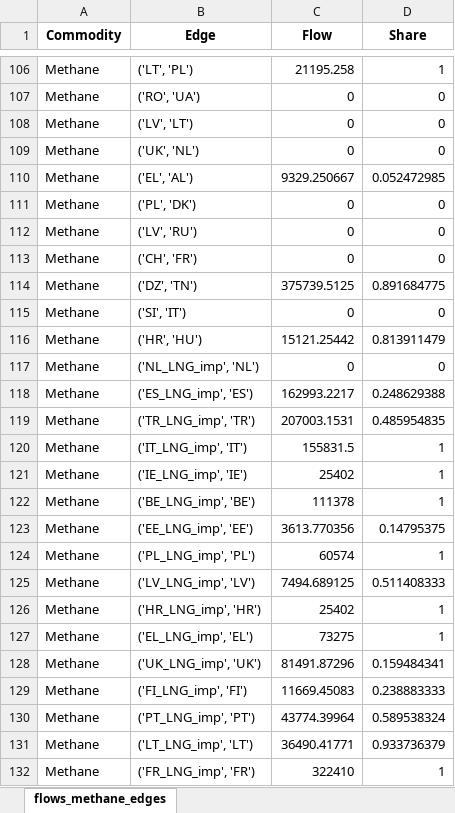
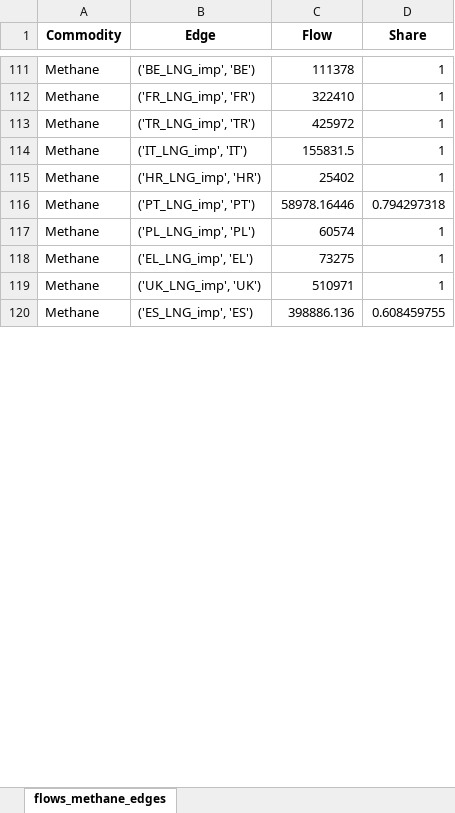
Before and after one commit to CSEI-EU/gas_infrastructure_model, an Excel workbook: 01_data/02_output_data/02_unidirectional_results/01_paper_IAEE/01_raw_results/outputs_IAEE_2025_run_2021.xlsx, sheet flows_methane_edges, drawn as a sheet; only a part is shown, gaps mark what is left out; values as stored, in another font and other column widths than the file's, no borders; removed rows and columns are numbered as before the commit, all else as after; the diff covers the shown part only; the diff names each change by its address in the sheet, - before the commit and + after, or states it on an @@ line.

Commit message:
add prepared results for 2021 and 2024
first look to identify main results

```diff
--- a/01_data/02_output_data/02_unidirectional_results/01_paper_IAEE/01_raw_results/outputs_IAEE_2025_run_2021.xlsx (sheet flows_methane_edges)
+++ b/01_data/02_output_data/02_unidirectional_results/01_paper_IAEE/01_raw_results/outputs_IAEE_2025_run_2021.xlsx (sheet flows_methane_edges)
-B111 (Edge): ('LT', 'PL')
+B111 (Edge): ('BE_LNG_imp', 'BE')
-C111 (Flow): 21195.258
+C111 (Flow): 111378
-row 107: Methane | ('RO', 'UA') | 0 | 0
@@ row 108 moved to row 100: Methane @@
-row 109: Methane | ('UK', 'NL') | 0 | 0
-row 110: Methane | ('EL', 'AL') | 9329.250667 | 0.052472985
-row 111: Methane | ('PL', 'DK') | 0 | 0
@@ row 112 moved to row 48: Methane @@
@@ row 113 moved to row 61: Methane @@
-row 114: Methane | ('DZ', 'TN') | 375739.5125 | 0.891684775
@@ row 115 moved to row 44: Methane @@
-row 116: Methane | ('HR', 'HU') | 15121.25442 | 0.813911479
-row 117: Methane | ('NL_LNG_imp', 'NL') | 0 | 0
-row 118: Methane | ('ES_LNG_imp', 'ES') | 162993.2217 | 0.248629388
@@ row 132 moved to row 112: Methane @@
-C113 (Flow): 207003.1531
+C113 (Flow): 425972
-D113 (Share): 0.485954835
+D113 (Share): 1
-B115 (Edge): ('IE_LNG_imp', 'IE')
+B115 (Edge): ('HR_LNG_imp', 'HR')
-row 122: Methane | ('BE_LNG_imp', 'BE') | 111378 | 1
-row 123: Methane | ('EE_LNG_imp', 'EE') | 3613.770356 | 0.14795375
+row 116: Methane | ('PT_LNG_imp', 'PT') | 58978.16446 | 0.794297318
-row 125: Methane | ('LV_LNG_imp', 'LV') | 7494.689125 | 0.511408333
-row 126: Methane | ('HR_LNG_imp', 'HR') | 25402 | 1
-C119 (Flow): 81491.87296
+C119 (Flow): 510971
-D119 (Share): 0.159484341
+D119 (Share): 1
-row 129: Methane | ('FI_LNG_imp', 'FI') | 11669.45083 | 0.238883333
-row 130: Methane | ('PT_LNG_imp', 'PT') | 43774.39964 | 0.589538324
-row 131: Methane | ('LT_LNG_imp', 'LT') | 36490.41771 | 0.933736379
+row 120: Methane | ('ES_LNG_imp', 'ES') | 398886.136 | 0.608459755
```
Also changed, not shown: 102 added rows, 146 removed rows, 154 moved rows and 123 edited cells elsewhere in this sheet, 01_data/01_input_data/02_processed/01_paper_IAEE/inputs_IAEE_2025_run_2021_no_limits.xlsx, 01_data/02_output_data/02_unidirectional_results/01_paper_IAEE/01_raw_results/outputs_IAEE_2025_run_2021_no_limits.xlsx, 6 other files.
